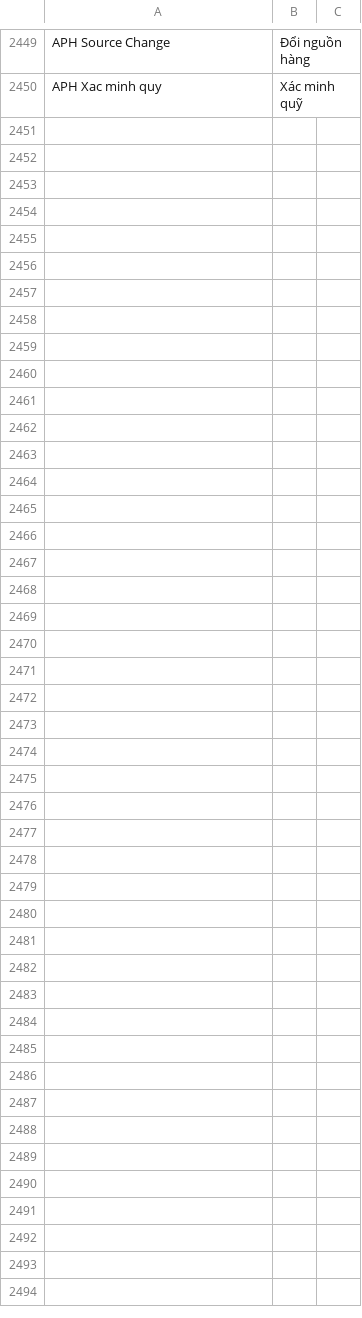
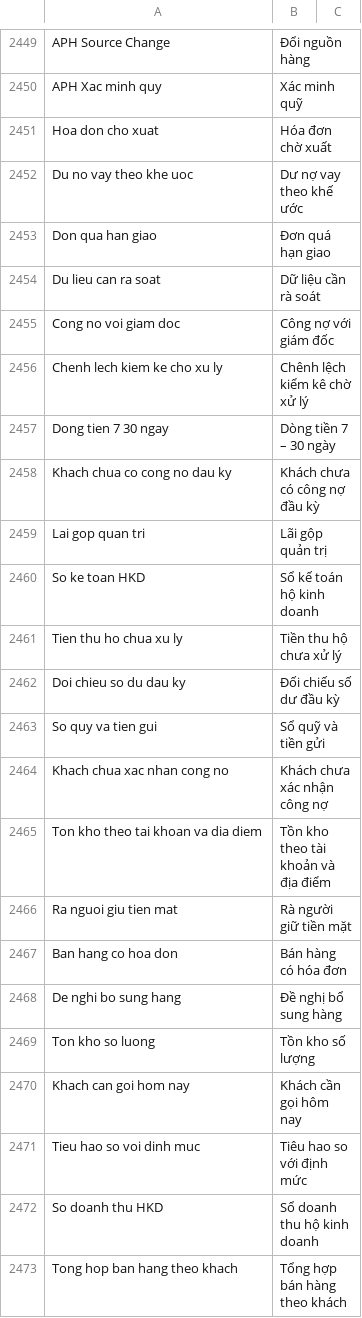
Before and after one commit to tienduongmarcom/aphvh, a CSV file: kh_aph/translations/vi.csv, drawn as a sheet; only a part is shown, gaps mark what is left out; the diff names each change by its address in the sheet, - before the commit and + after, or states it on an @@ line.

```diff
--- a/kh_aph/translations/vi.csv
+++ b/kh_aph/translations/vi.csv
+row 2451: Hoa don cho xuat | Hóa đơn chờ xuất
+row 2452: Du no vay theo khe uoc | Dư nợ vay theo khế ước
+row 2453: Don qua han giao | Đơn quá hạn giao
+row 2454: Du lieu can ra soat | Dữ liệu cần rà soát
+row 2455: Cong no voi giam doc | Công nợ với giám đốc
+row 2456: Chenh lech kiem ke cho xu ly | Chênh lệch kiểm kê chờ xử lý
+row 2457: Dong tien 7 30 ngay | Dòng tiền 7 – 30 ngày
+row 2458: Khach chua co cong no dau ky | Khách chưa có công nợ đầu kỳ
+row 2459: Lai gop quan tri | Lãi gộp quản trị
+row 2460: So ke toan HKD | Sổ kế toán hộ kinh doanh
+row 2461: Tien thu ho chua xu ly | Tiền thu hộ chưa xử lý
+row 2462: Doi chieu so du dau ky | Đối chiếu số dư đầu kỳ
+row 2463: So quy va tien gui | Sổ quỹ và tiền gửi
+row 2464: Khach chua xac nhan cong no | Khách chưa xác nhận công nợ
+row 2465: Ton kho theo tai khoan va dia diem | Tồn kho theo tài khoản và địa điểm
+row 2466: Ra nguoi giu tien mat | Rà người giữ tiền mặt
+row 2467: Ban hang co hoa don | Bán hàng có hóa đơn
+row 2468: De nghi bo sung hang | Đề nghị bổ sung hàng
+row 2469: Ton kho so luong | Tồn kho số lượng
+row 2470: Khach can goi hom nay | Khách cần gọi hôm nay
+row 2471: Tieu hao so voi dinh muc | Tiêu hao so với định mức
+row 2472: So doanh thu HKD | Sổ doanh thu hộ kinh doanh
+row 2473: Tong hop ban hang theo khach | Tổng hợp bán hàng theo khách
```
Also changed, not shown: 4 other files.
